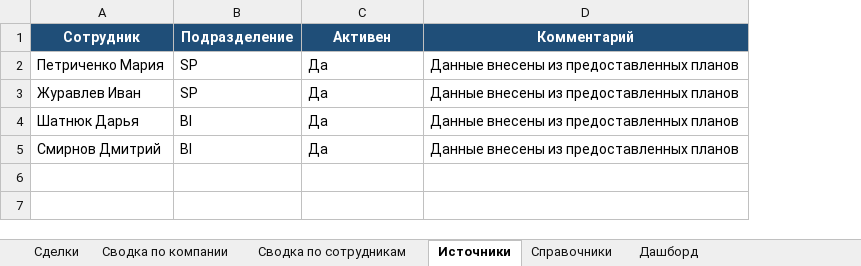
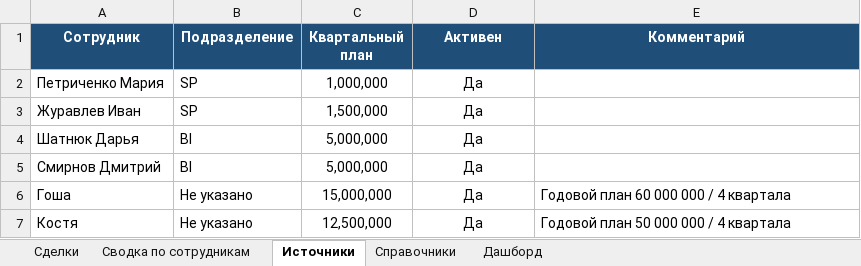
Before and after one commit to Alena931/demo, an Excel workbook: sales_plan_company_filled.xlsx, sheet Источники, drawn as a sheet; values as stored, in another font and other column widths than the file's, no borders; addresses are those after the commit; the diff names each change by its address in the sheet, - before the commit and + after, or states it on an @@ line.

```diff
--- a/sales_plan_company_filled.xlsx (sheet Источники)
+++ b/sales_plan_company_filled.xlsx (sheet Источники)
-sheet tab: Сводка по компании
+column C (Квартальный план), rows 2-5: 1,000,000 | 1,500,000 | 5,000,000 | 5,000,000
-D2:D5 alignment: left
+D2:D5 alignment: center
-E2:E5 (Комментарий): Данные внесены из предоставленных планов
+E2:E5 (Комментарий): (empty)
+row 6: Гоша | Не указано | 15,000,000 | Да | Годовой план 60 000 000 / 4 квартала
+row 7: Костя | Не указано | 12,500,000 | Да | Годовой план 50 000 000 / 4 квартала
```
Also changed, not shown: sheet Сводка по сотрудникам, sheet Сделки, sheet Справочники, sheet Дашборд.
